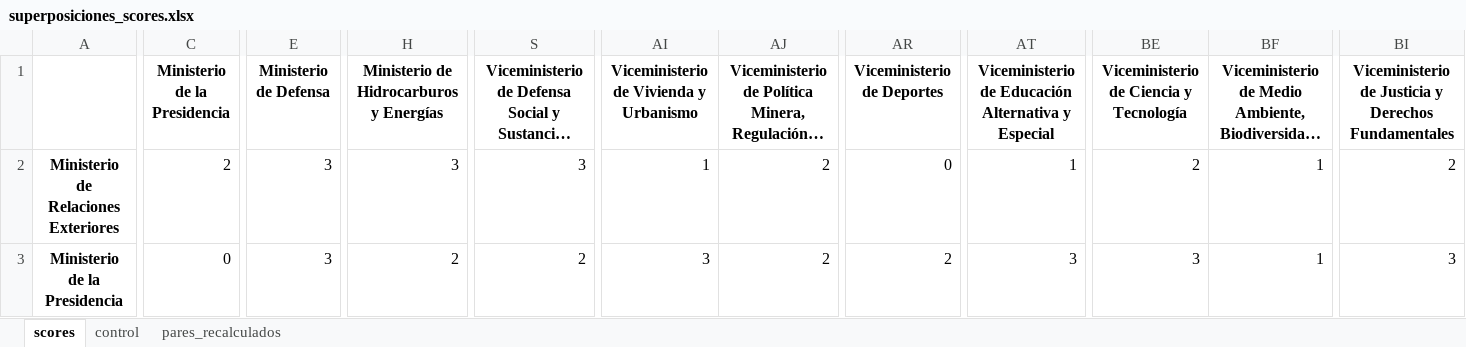
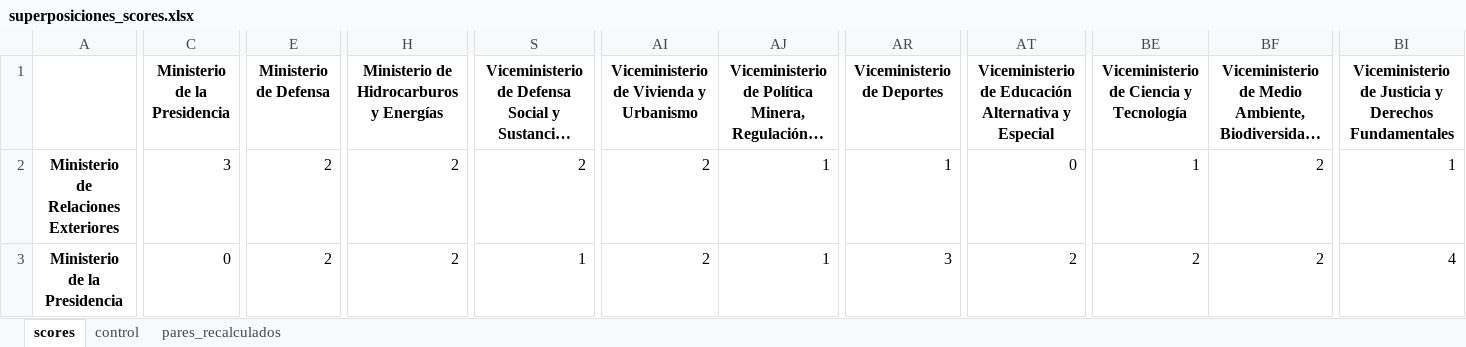
Before and after one commit to jmanuoz/bolivia_estructura, an Excel workbook: app/data/superposiciones_scores.xlsx, sheet scores, drawn as a sheet; only a part is shown, gaps mark what is left out; long unchanged cells end in …; values as stored, in another font and other column widths than the file's, no borders; the diff covers the shown part only; the diff names each change by its address in the sheet, - before the commit and + after, or states it on an @@ line.

```diff
--- a/app/data/superposiciones_scores.xlsx (sheet scores)
+++ b/app/data/superposiciones_scores.xlsx (sheet scores)
-C2 (Ministerio de la Presidencia): 2
+C2 (Ministerio de la Presidencia): 3
-E2:E3 (Ministerio de Defensa): 3
+E2:E3 (Ministerio de Defensa): 2
-H2: 3
+H2: 2
-S2: 3
+S2: 2
-AI2: 1
+AI2: 2
-AJ2:AJ3: 2
+AJ2:AJ3: 1
-AR2 (Viceministerio de Deportes): 0
+AR2 (Viceministerio de Deportes): 1
-AT2: 1
+AT2: 0
-BE2: 2
+BE2: 1
-BF2:BF3: 1
+BF2:BF3: 2
-BI2: 2
+BI2: 1
-S3: 2
+S3: 1
-AI3: 3
+AI3: 2
-AR3 (Viceministerio de Deportes): 2
+AR3 (Viceministerio de Deportes): 3
-AT3: 3
+AT3: 2
-BE3: 3
+BE3: 2
-BI3: 3
+BI3: 4
```
Also changed, not shown: 1266 edited cells elsewhere in this sheet, sheet pares_recalculados, sheet control, 1 other file.
